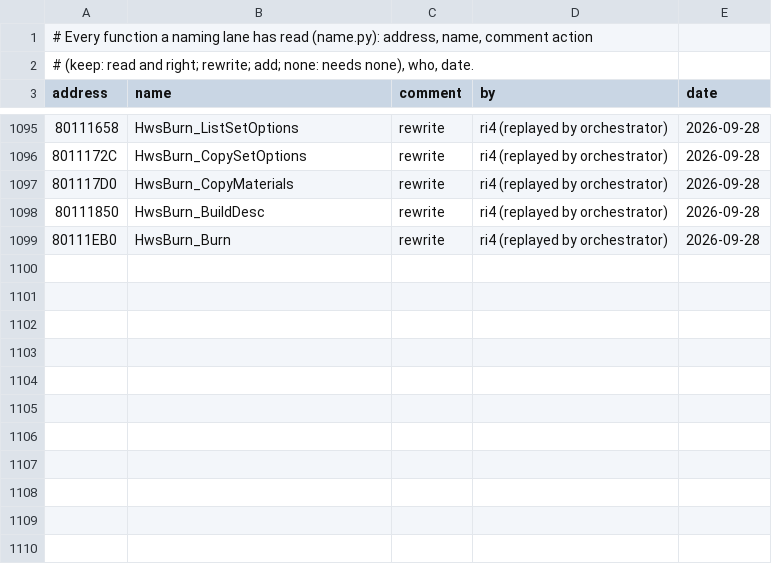
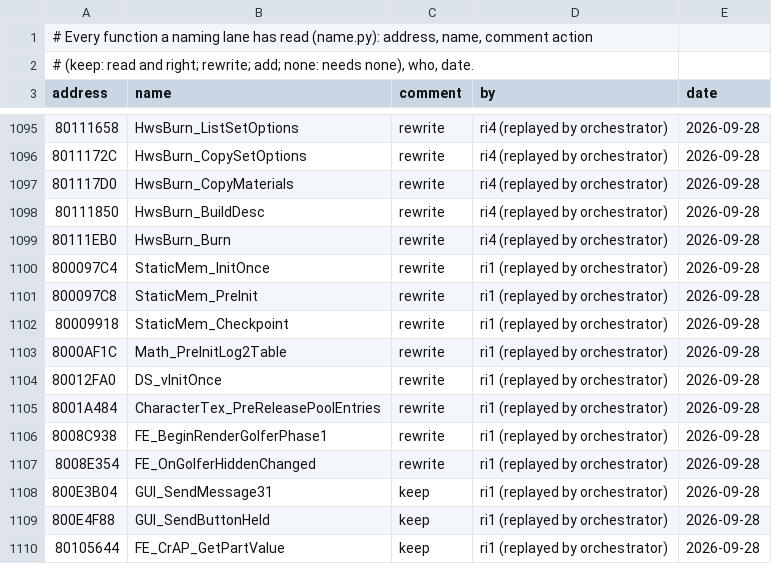
Before and after one commit to mitsevox/tw2004, a TSV file: config/GW4E69/review.tsv, drawn as a sheet; only a part is shown, gaps mark what is left out; the diff names each change by its address in the sheet, - before the commit and + after, or states it on an @@ line.

```diff
--- a/config/GW4E69/review.tsv
+++ b/config/GW4E69/review.tsv
+row 1100: 800097C4 | StaticMem_InitOnce | rewrite | ri1 (replayed by orchestrator) | 2026-09-28
+row 1101: 800097C8 | StaticMem_PreInit | rewrite | ri1 (replayed by orchestrator) | 2026-09-28
+row 1102: 80009918 | StaticMem_Checkpoint | rewrite | ri1 (replayed by orchestrator) | 2026-09-28
+row 1103: 8000AF1C | Math_PreInitLog2Table | rewrite | ri1 (replayed by orchestrator) | 2026-09-28
+row 1104: 80012FA0 | DS_vInitOnce | rewrite | ri1 (replayed by orchestrator) | 2026-09-28
+row 1105: 8001A484 | CharacterTex_PreReleasePoolEntries | rewrite | ri1 (replayed by orchestrator) | 2026-09-28
+row 1106: 8008C938 | FE_BeginRenderGolferPhase1 | rewrite | ri1 (replayed by orchestrator) | 2026-09-28
+row 1107: 8008E354 | FE_OnGolferHiddenChanged | rewrite | ri1 (replayed by orchestrator) | 2026-09-28
+row 1108: 800E3B04 | GUI_SendMessage31 | keep | ri1 (replayed by orchestrator) | 2026-09-28
+row 1109: 800E4F88 | GUI_SendButtonHeld | keep | ri1 (replayed by orchestrator) | 2026-09-28
+row 1110: 80105644 | FE_CrAP_GetPartValue | keep | ri1 (replayed by orchestrator) | 2026-09-28
```
Also changed, not shown: config/GW4E69/name_sources.tsv, 20 other files.
